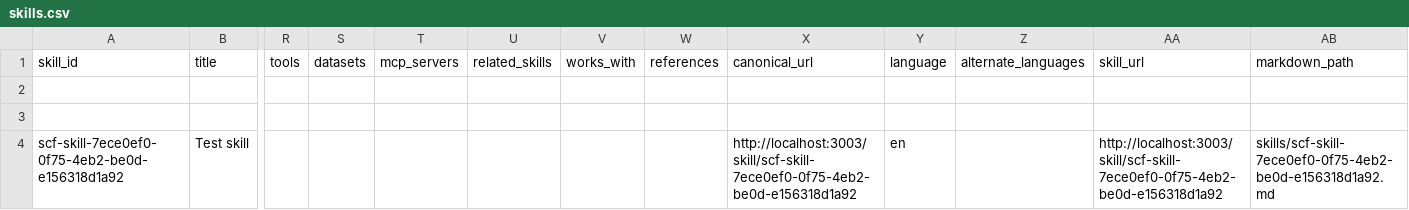
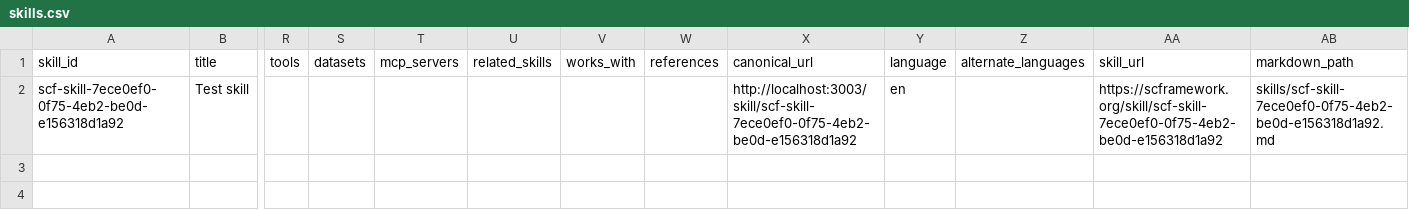
Before and after one commit to SourceCommons/source-commons-framework, a CSV file: data/skills.csv, drawn as a sheet; only a part is shown, gaps mark what is left out; removed rows and columns are numbered as before the commit, all else as after; rows hold the shown columns only; the diff names each change by its address in the sheet, - before the commit and + after, or states it on an @@ line.

Commit message:
Update scf-skill-7ece0ef0-0f75-4eb2-be0d-e156318d1a92 skill
Merged automatically after Source Commons skill validation.

```diff
--- a/data/skills.csv
+++ b/data/skills.csv
-row 2: (empty)
-row 3: (empty)
-AA2 (skill_url): http://localhost:3003/skill/scf-skill-7ece0ef0-0f75-4eb2-be0d-e156318d1a92
+AA2 (skill_url): https://scframework.org/skill/scf-skill-7ece0ef0-0f75-4eb2-be0d-e156318d1a92
```
Also changed, not shown: 1 other file.
